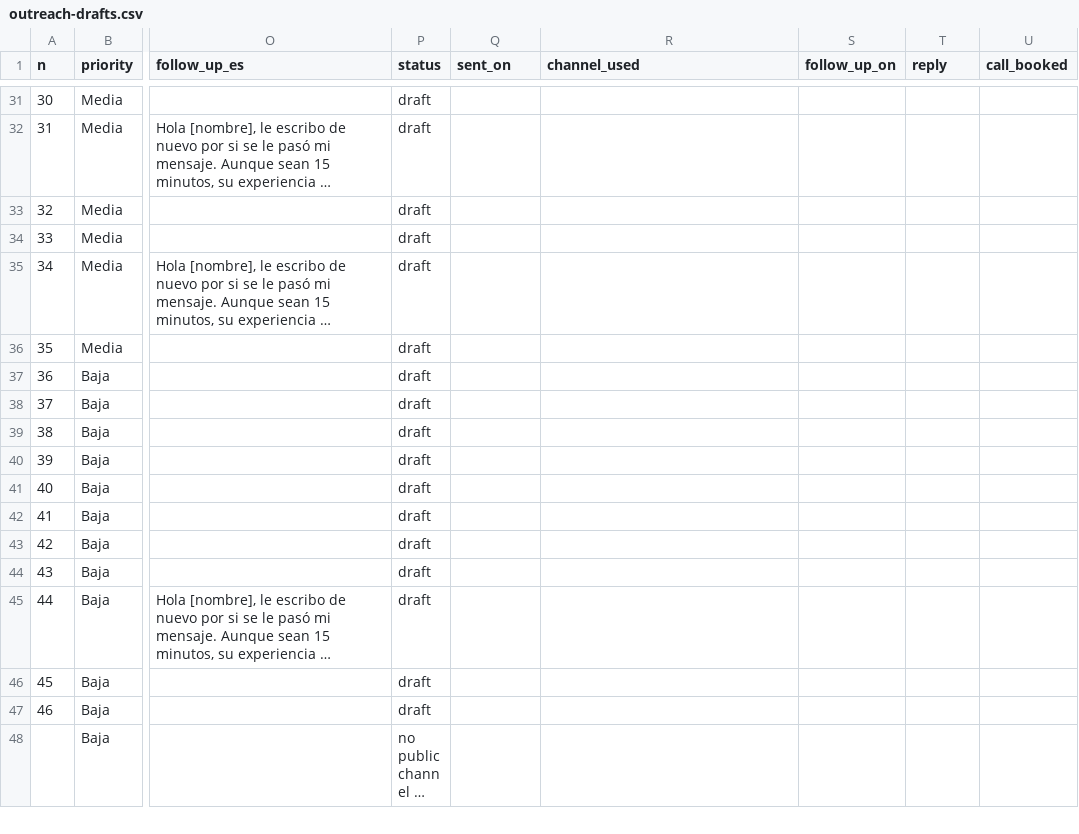
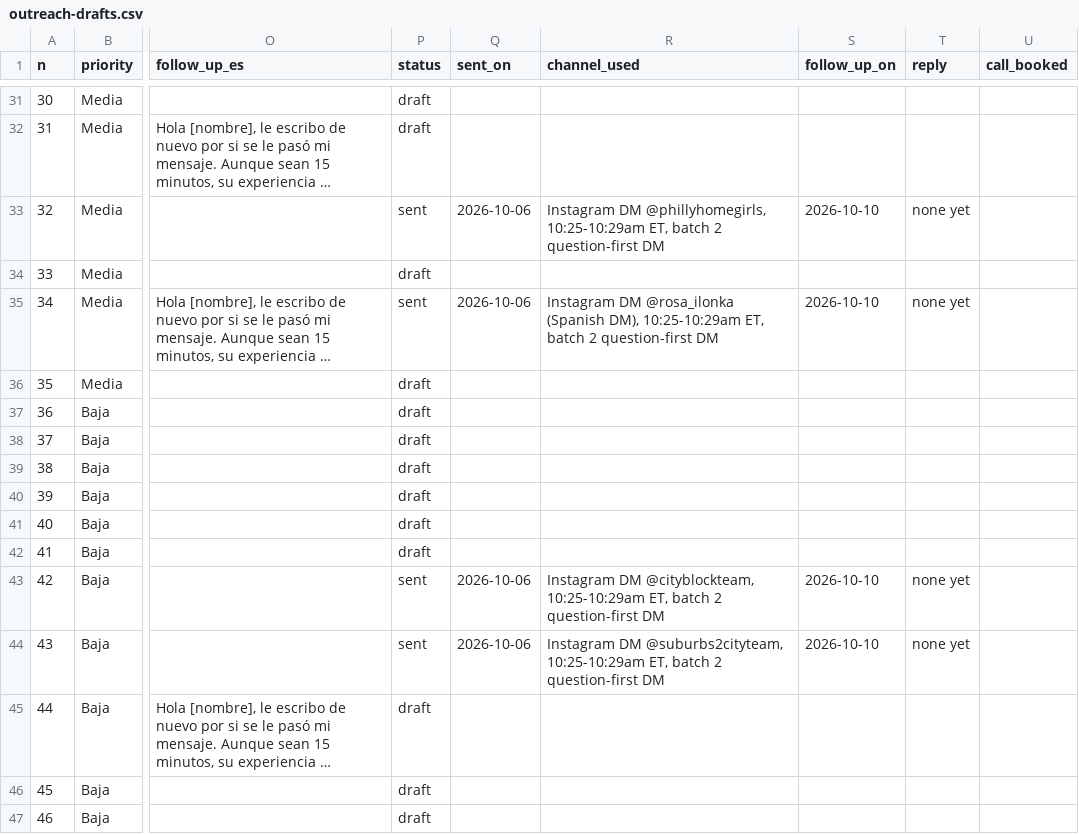
Before and after one commit to invntio/invntio.com, a CSV file: docs/research/realtor-lead-response/outreach-drafts.csv, drawn as a sheet; only a part is shown, gaps mark what is left out; the shorter side is filled out with more unchanged rows; long unchanged cells end in …; the diff covers the shown part only; the diff names each change by its address in the sheet, - before the commit and + after, or states it on an @@ line.

```diff
--- a/docs/research/realtor-lead-response/outreach-drafts.csv
+++ b/docs/research/realtor-lead-response/outreach-drafts.csv
-P33 (status): draft
+P33 (status): sent
-Q33 (sent_on): (empty)
+Q33 (sent_on): 2026-10-06
-R33 (channel_used): (empty)
+R33 (channel_used): Instagram DM @phillyhomegirls, 10:25-10:29am ET, batch 2 question-first DM
-S33 (follow_up_on): (empty)
+S33 (follow_up_on): 2026-10-10
-T33 (reply): (empty)
+T33 (reply): none yet
-P35 (status): draft
+P35 (status): sent
-Q35 (sent_on): (empty)
+Q35 (sent_on): 2026-10-06
-R35 (channel_used): (empty)
+R35 (channel_used): Instagram DM @rosa_ilonka (Spanish DM), 10:25-10:29am ET, batch 2 question-first DM
-S35 (follow_up_on): (empty)
+S35 (follow_up_on): 2026-10-10
-T35 (reply): (empty)
+T35 (reply): none yet
-P43:P44 (status): draft
+P43:P44 (status): sent
-Q43:Q44 (sent_on): (empty)
+Q43:Q44 (sent_on): 2026-10-06
-R43 (channel_used): (empty)
+R43 (channel_used): Instagram DM @cityblockteam, 10:25-10:29am ET, batch 2 question-first DM
-S43:S44 (follow_up_on): (empty)
+S43:S44 (follow_up_on): 2026-10-10
-T43:T44 (reply): (empty)
+T43:T44 (reply): none yet
-R44 (channel_used): (empty)
+R44 (channel_used): Instagram DM @suburbs2cityteam, 10:25-10:29am ET, batch 2 question-first DM
```
Also changed, not shown: 40 edited cells elsewhere in this file.
